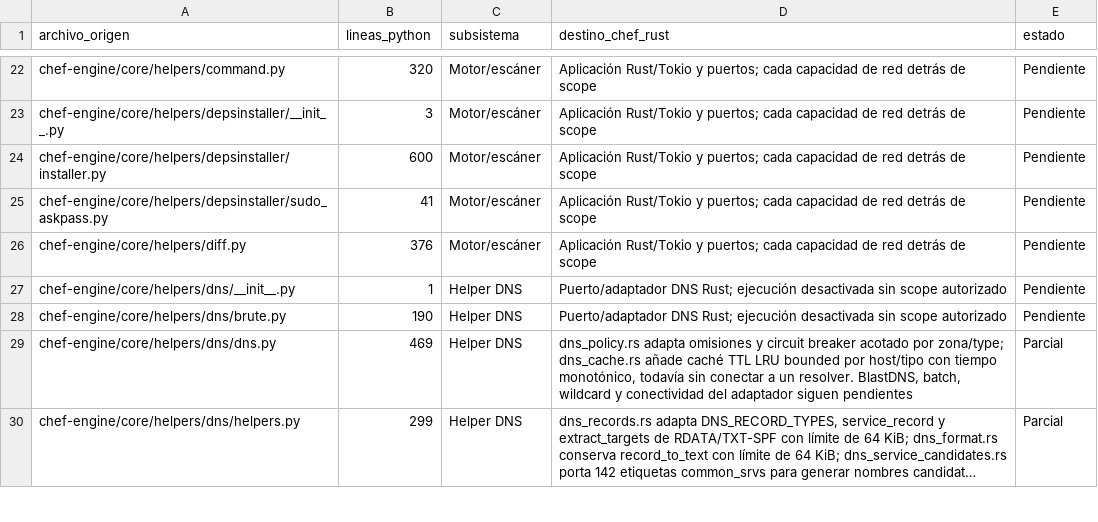
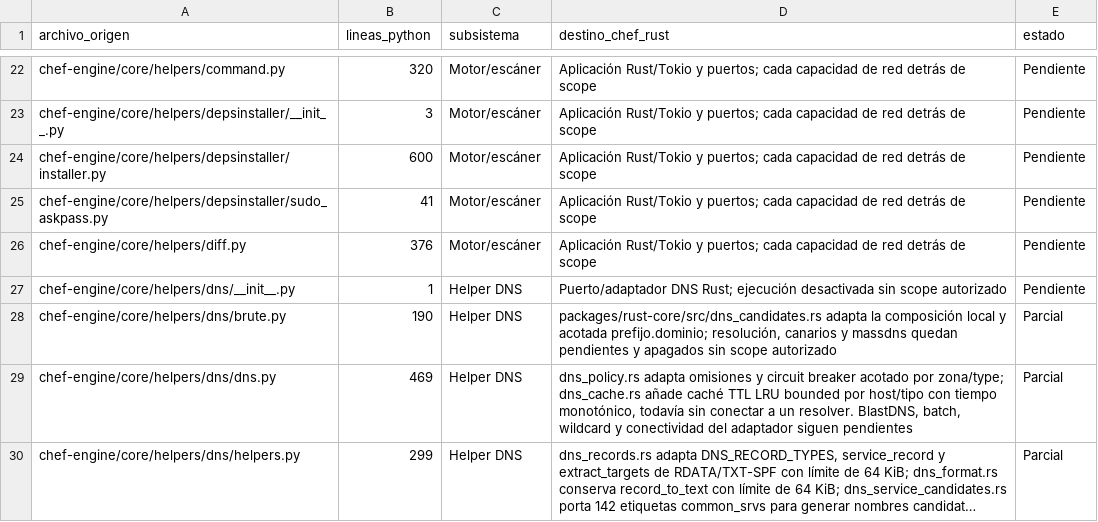
Before and after one commit to CyberStill-GmbH/CHEF, a CSV file: docs/migration/inventario-migracion.csv, drawn as a sheet; only a part is shown, gaps mark what is left out; long unchanged cells end in ….

Commit message:
feat(core): generate bounded DNS name candidates

```diff
--- a/docs/migration/inventario-migracion.csv
+++ b/docs/migration/inventario-migracion.csv
@@ -27,3 +27,3 @@ chef-engine/core/helpers/diff.py,376,Motor/escáner,Aplicación Rust/Tokio y pue
 chef-engine/core/helpers/dns/__init__.py,1,Helper DNS,Puerto/adaptador DNS Rust; ejecución desactivada sin scope autorizado,Pendiente
-chef-engine/core/helpers/dns/brute.py,190,Helper DNS,Puerto/adaptador DNS Rust; ejecución desactivada sin scope autorizado,Pendiente
+chef-engine/core/helpers/dns/brute.py,190,Helper DNS,"packages/rust-core/src/dns_candidates.rs adapta la composición local y acotada prefijo.dominio; resolución, canarios y massdns quedan pendientes y apagados sin scope autorizado",Parcial
 chef-engine/core/helpers/dns/dns.py,469,Helper DNS,"dns_policy.rs adapta omisiones y circuit breaker acotado por zona/type; dns_cache.rs añade caché TTL LRU bounded por host/tipo con tiempo monotónico, todavía sin conectar a un resolver. BlastDNS, batch, wildcard y conectividad del adaptador siguen pendientes",Parcial
```
Also changed, not shown: 4 other files.
